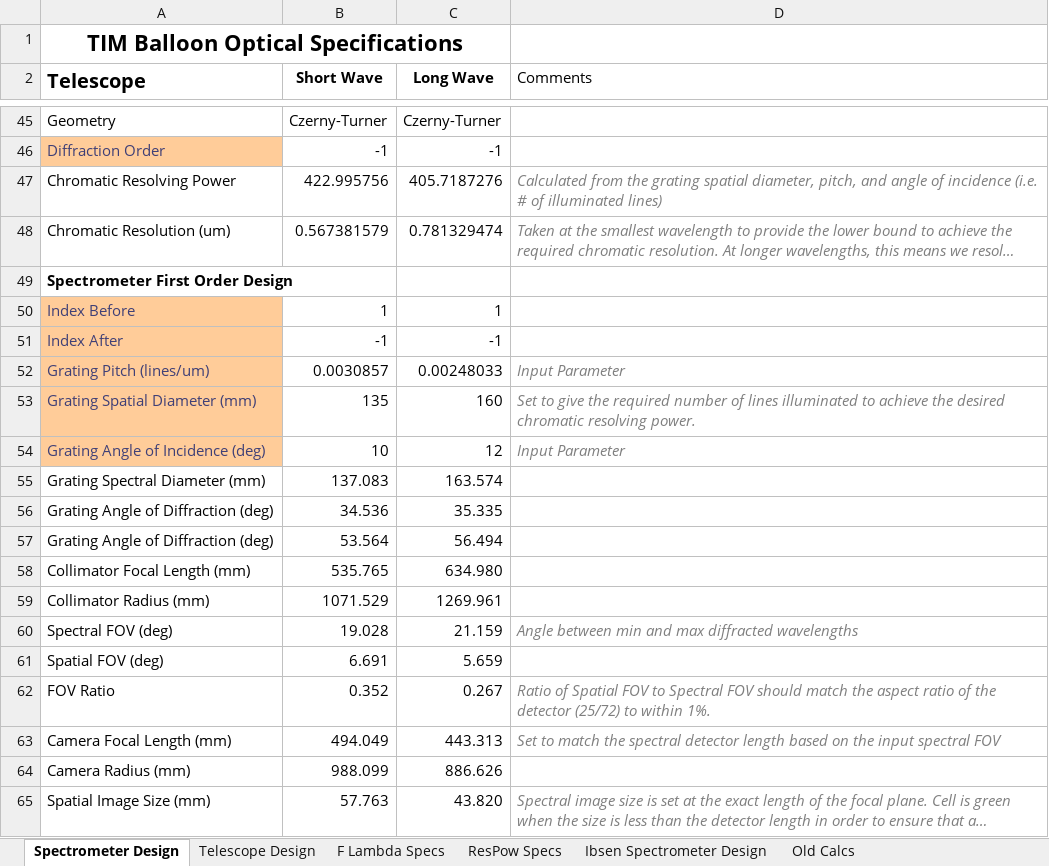
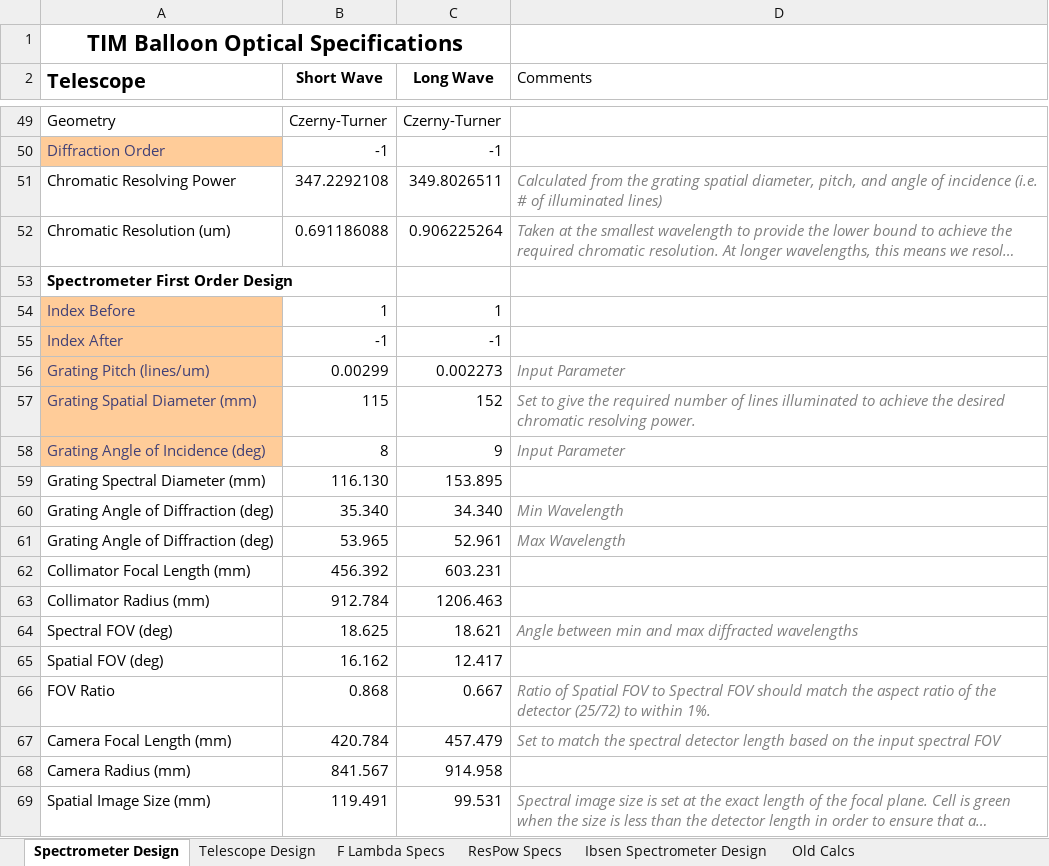
Before and after one commit to tim-balloon/tim-inst_modl, an Excel workbook: optics_analysis/OpticalSpecifications.xlsx, sheet Spectrometer Design, drawn as a sheet; only a part is shown, gaps mark what is left out; long unchanged cells end in …; values as stored, in another font and other column widths than the file's, no borders; conditional formats not drawn; removed rows and columns are numbered as before the commit, all else as after; the diff covers the shown part only; the diff names each change by its address in the sheet, - before the commit and + after, or states it on an @@ line.

Commit message:
Final forward optical model with apertures and thickness for mirrors. Removed old design files. Full telescope model independent of the TIM experiment is also included. Added a .gitignore file to prevent tracking Jupyter checkpoints.

```diff
--- a/optics_analysis/OpticalSpecifications.xlsx (sheet Spectrometer Design)
+++ b/optics_analysis/OpticalSpecifications.xlsx (sheet Spectrometer Design)
-B51 (Short Wave): 422.995756
+B51 (Short Wave): 347.2292108
-C51 (Long Wave): 405.7187276
+C51 (Long Wave): 349.8026511
-B52 (Short Wave): 0.567381579
+B52 (Short Wave): 0.691186088
-C52 (Long Wave): 0.781329474
+C52 (Long Wave): 0.906225264
-B56 (Short Wave): 0.0030857
+B56 (Short Wave): 0.00299
-C56 (Long Wave): 0.00248033
+C56 (Long Wave): 0.002273
-B57 (Short Wave): 135
+B57 (Short Wave): 115
-C57 (Long Wave): 160
+C57 (Long Wave): 152
-B58 (Short Wave): 10
+B58 (Short Wave): 8
-C58 (Long Wave): 12
+C58 (Long Wave): 9
-B59 (Short Wave): 137.083
+B59 (Short Wave): 116.130
-C59 (Long Wave): 163.574
+C59 (Long Wave): 153.895
-row 56: Grating Angle of Diffraction (deg) | 34.536 | 35.335
-row 57: Grating Angle of Diffraction (deg) | 53.564 | 56.494
+row 60: Grating Angle of Diffraction (deg) | 35.340 | 34.340 | Min Wavelength
+row 61: Grating Angle of Diffraction (deg) | 53.965 | 52.961 | Max Wavelength
-B62 (Short Wave): 535.765
+B62 (Short Wave): 456.392
-C62 (Long Wave): 634.980
+C62 (Long Wave): 603.231
-B63 (Short Wave): 1071.529
+B63 (Short Wave): 912.784
-C63 (Long Wave): 1269.961
+C63 (Long Wave): 1206.463
-B64 (Short Wave): 19.028
+B64 (Short Wave): 18.625
-C64 (Long Wave): 21.159
+C64 (Long Wave): 18.621
-B65 (Short Wave): 6.691
+B65 (Short Wave): 16.162
-C65 (Long Wave): 5.659
+C65 (Long Wave): 12.417
-B66 (Short Wave): 0.352
+B66 (Short Wave): 0.868
-C66 (Long Wave): 0.267
+C66 (Long Wave): 0.667
-B67 (Short Wave): 494.049
+B67 (Short Wave): 420.784
-C67 (Long Wave): 443.313
+C67 (Long Wave): 457.479
-B68 (Short Wave): 988.099
+B68 (Short Wave): 841.567
-C68 (Long Wave): 886.626
+C68 (Long Wave): 914.958
-B69 (Short Wave): 57.763
+B69 (Short Wave): 119.491
-C69 (Long Wave): 43.820
+C69 (Long Wave): 99.531
```
Also changed, not shown: 31 added rows and 43 edited cells elsewhere in this sheet, formulas that keep their value, 11 other files.
